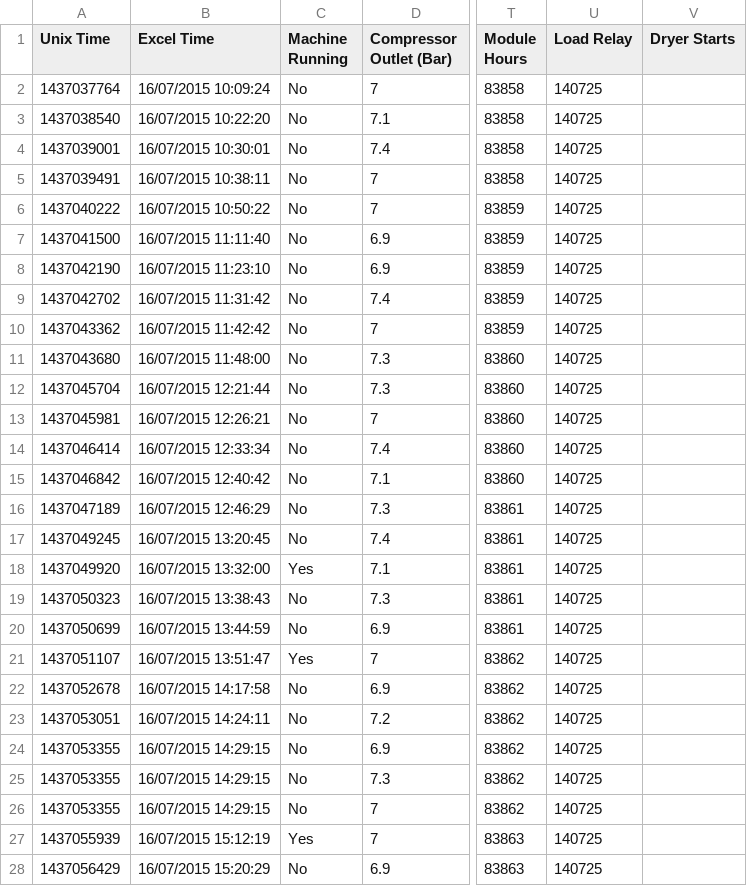
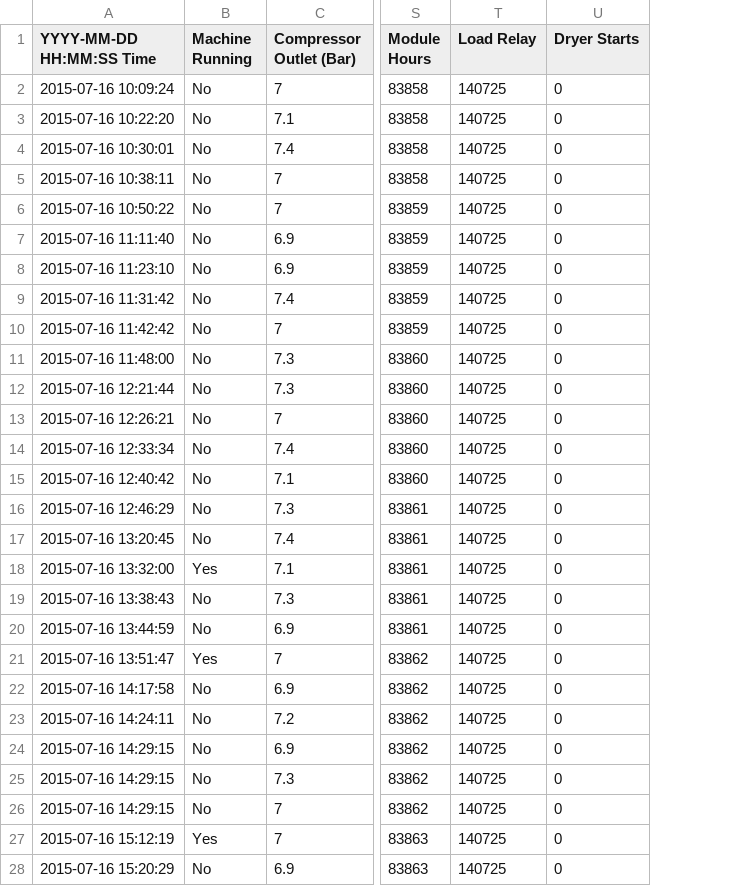
Before and after one commit to seanmhayes/Air-Compressors, a CSV file: Data/ZT30.csv, drawn as a sheet; only a part is shown, gaps mark what is left out; removed rows and columns are numbered as before the commit, all else as after; the diff covers the shown part only; the diff names each change by its address in the sheet, - before the commit and + after, or states it on an @@ line.

```diff
--- a/Data/ZT30.csv
+++ b/Data/ZT30.csv
-column A (Unix Time), rows 2-28: 1437037764 | 1437038540 | 1437039001 | 1437039491 | 1437040222 | 1437041500 | 1437042190 | 1437042702 | 1437043362 | 1437043680 | 1437045704 | 1437045981 | 1437046414 | 1437046842 | 1437047189 | 1437049245 | 1437049920 | 1437050323 | 1437050699 | 1437051107 | 1437052678 | 1437053051 | 1437053355 | 1437053355 | 1437053355 | 1437055939 | 1437056429
-column B (Excel Time), rows 2-28: 16/07/2015 10:09:24 | 16/07/2015 10:22:20 | 16/07/2015 10:30:01 | 16/07/2015 10:38:11 | 16/07/2015 10:50:22 | 16/07/2015 11:11:40 | 16/07/2015 11:23:10 | 16/07/2015 11:31:42 | 16/07/2015 11:42:42 | 16/07/2015 11:48:00 | 16/07/2015 12:21:44 | 16/07/2015 12:26:21 | 16/07/2015 12:33:34 | 16/07/2015 12:40:42 | 16/07/2015 12:46:29 | 16/07/2015 13:20:45 | 16/07/2015 13:32:00 | 16/07/2015 13:38:43 | 16/07/2015 13:44:59 | 16/07/2015 13:51:47 | 16/07/2015 14:17:58 | 16/07/2015 14:24:11 | 16/07/2015 14:29:15 | 16/07/2015 14:29:15 | 16/07/2015 14:29:15 | 16/07/2015 15:12:19 | 16/07/2015 15:20:29
+column A (YYYY-MM-DD HH:MM:SS Time), rows 2-28: 2015-07-16 10:09:24 | 2015-07-16 10:22:20 | 2015-07-16 10:30:01 | 2015-07-16 10:38:11 | 2015-07-16 10:50:22 | 2015-07-16 11:11:40 | 2015-07-16 11:23:10 | 2015-07-16 11:31:42 | 2015-07-16 11:42:42 | 2015-07-16 11:48:00 | 2015-07-16 12:21:44 | 2015-07-16 12:26:21 | 2015-07-16 12:33:34 | 2015-07-16 12:40:42 | 2015-07-16 12:46:29 | 2015-07-16 13:20:45 | 2015-07-16 13:32:00 | 2015-07-16 13:38:43 | 2015-07-16 13:44:59 | 2015-07-16 13:51:47 | 2015-07-16 14:17:58 | 2015-07-16 14:24:11 | 2015-07-16 14:29:15 | 2015-07-16 14:29:15 | 2015-07-16 14:29:15 | 2015-07-16 15:12:19 | 2015-07-16 15:20:29
-U2:U28 (Dryer Starts): (empty)
+U2:U28 (Dryer Starts): 0
```
Also changed, not shown: 25 edited cells elsewhere in this file, Data/CD170.csv, Data/ZT37VSD.csv, 41 other files.
